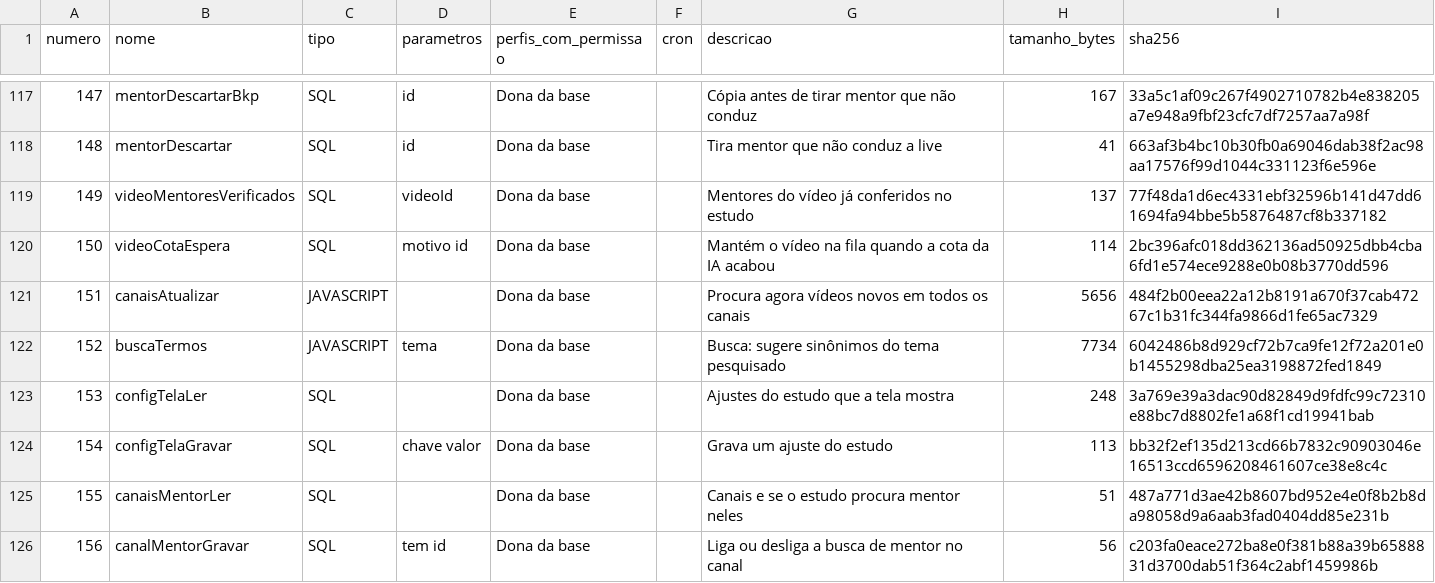
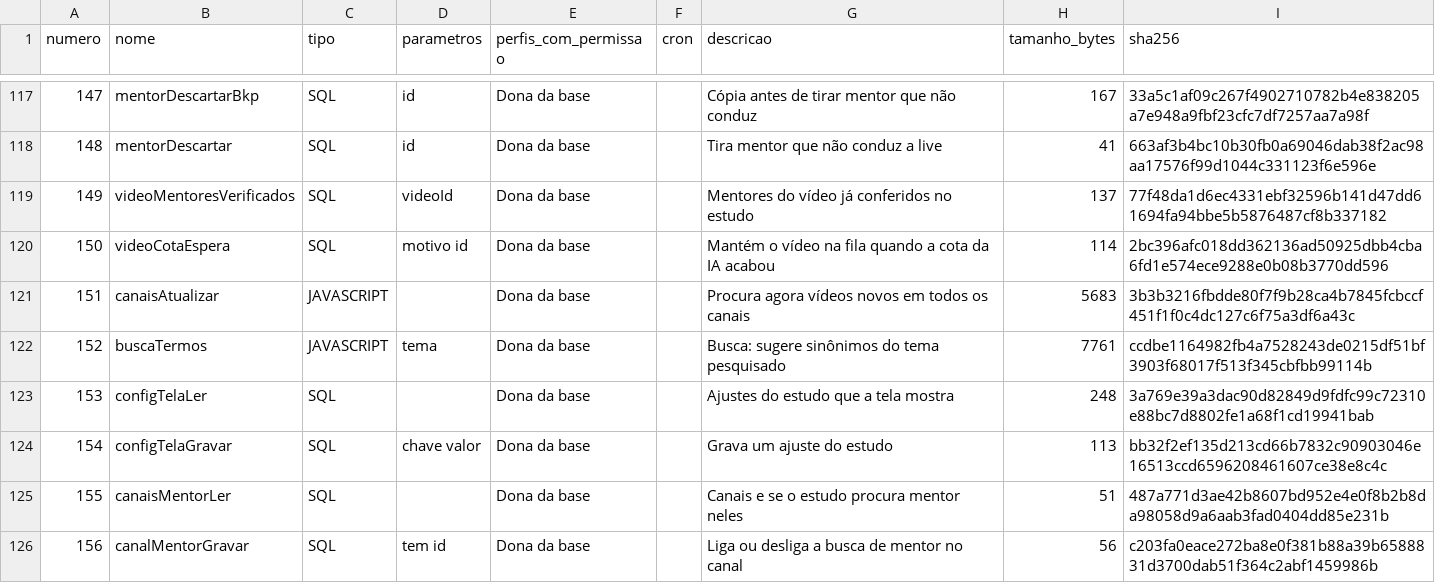
Before and after one commit to rodrigopgregory/youtubemonitor, a CSV file: exportacao/funcoes/INDICE_FUNCOES.csv, drawn as a sheet; only a part is shown, gaps mark what is left out; the diff covers the shown part only.

```diff
--- a/exportacao/funcoes/INDICE_FUNCOES.csv
+++ b/exportacao/funcoes/INDICE_FUNCOES.csv
@@ -120,4 +120,4 @@
 150,"videoCotaEspera","SQL","motivo id","Dona da base","","Mantém o vídeo na fila quando a cota da IA acabou",114,"2bc396afc018dd362136ad50925dbb4cba6fd1e574ece9288e0b08b3770dd596"
-151,"canaisAtualizar","JAVASCRIPT","","Dona da base","","Procura agora vídeos novos em todos os canais",5656,"484f2b00eea22a12b8191a670f37cab47267c1b31fc344fa9866d1fe65ac7329"
-152,"buscaTermos","JAVASCRIPT","tema","Dona da base","","Busca: sugere sinônimos do tema pesquisado",7734,"6042486b8d929cf72b7ca9fe12f72a201e0b1455298dba25ea3198872fed1849"
+151,"canaisAtualizar","JAVASCRIPT","","Dona da base","","Procura agora vídeos novos em todos os canais",5683,"3b3b3216fbdde80f7f9b28ca4b7845fcbccf451f1f0c4dc127c6f75a3df6a43c"
+152,"buscaTermos","JAVASCRIPT","tema","Dona da base","","Busca: sugere sinônimos do tema pesquisado",7761,"ccdbe1164982fb4a7528243de0215df51bf3903f68017f513f345cbfbb99114b"
 153,"configTelaLer","SQL","","Dona da base","","Ajustes do estudo que a tela mostra",248,"3a769e39a3dac90d82849d9fdfc99c72310e88bc7d8802fe1a68f1cd19941bab"
```
Also changed, not shown: 1 added row and 40 edited cells elsewhere in this file, exportacao/dados-pequenos/CANAIS.csv, exportacao/dados-pequenos/CONFIG.csv, 46 other files.
